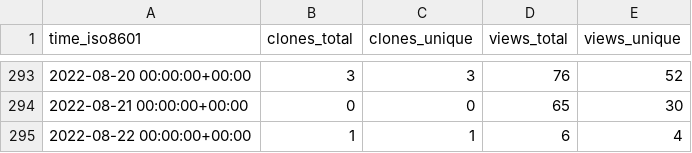
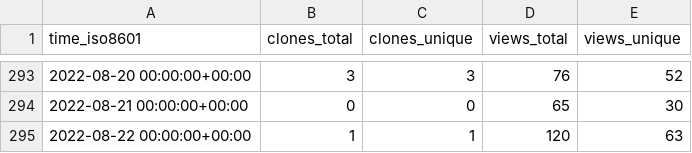
Before and after one commit to gitblit-org/github-stats, a CSV file: gitblit/gitblit/ghrs-data/views_clones_aggregate.csv, drawn as a sheet; only a part is shown, gaps mark what is left out.

```diff
--- a/gitblit/gitblit/ghrs-data/views_clones_aggregate.csv
+++ b/gitblit/gitblit/ghrs-data/views_clones_aggregate.csv
@@ -294,2 +294,2 @@ time_iso8601,clones_total,clones_unique,views_total,views_unique
 2022-08-21 00:00:00+00:00,0,0,65,30
-2022-08-22 00:00:00+00:00,1,1,6,4
+2022-08-22 00:00:00+00:00,1,1,120,63
```
Also changed, not shown: 1 other file.
